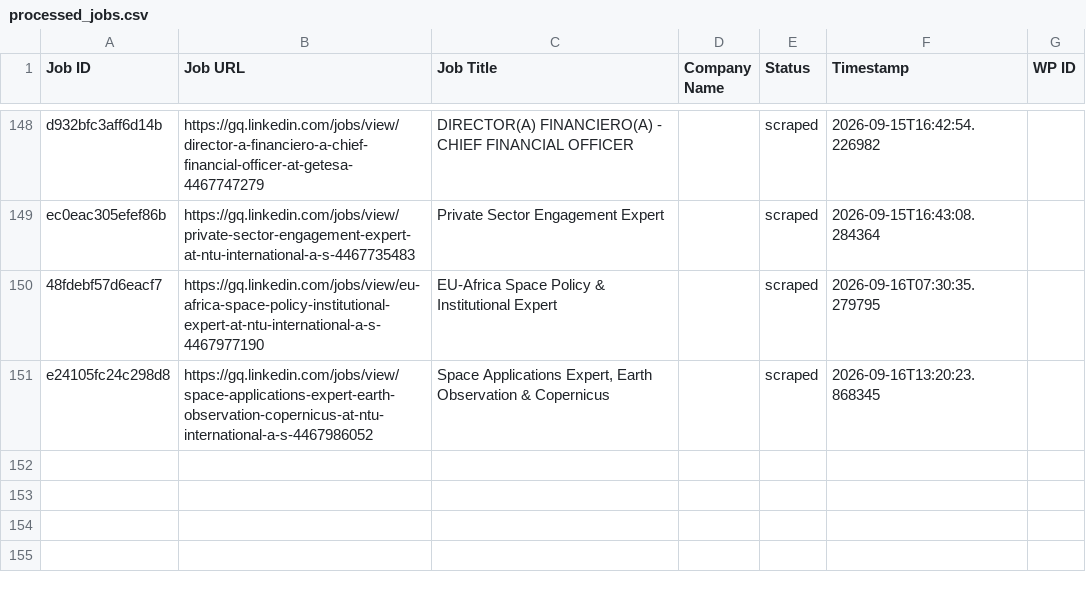
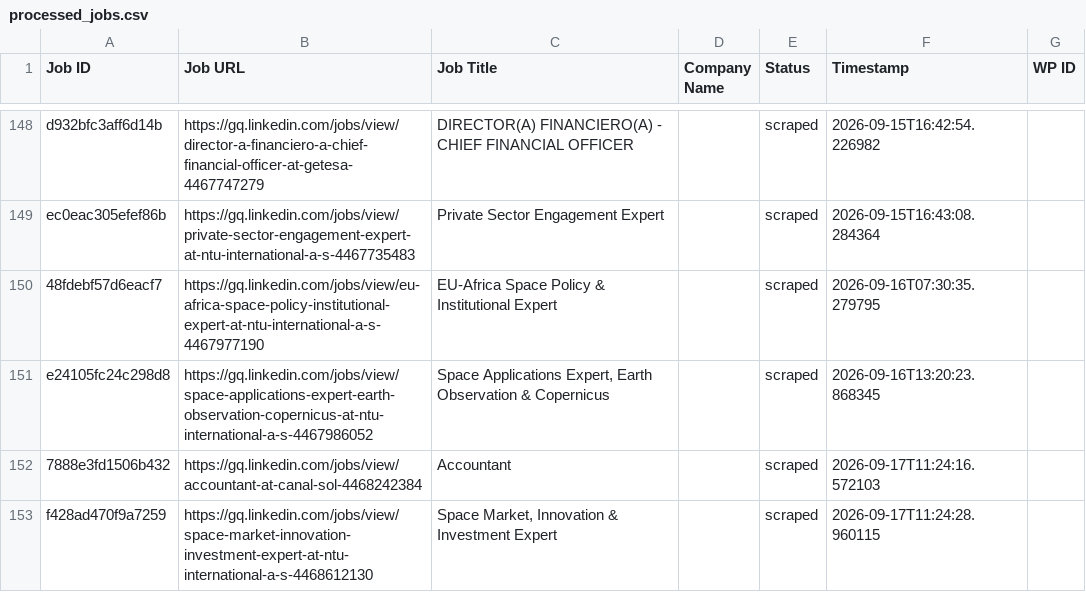
Before and after one commit to innovationinc2000/gq, a CSV file: processed_jobs.csv, drawn as a sheet; only a part is shown, gaps mark what is left out; the diff names each change by its address in the sheet, - before the commit and + after, or states it on an @@ line.

```diff
--- a/processed_jobs.csv
+++ b/processed_jobs.csv
+row 152: 7888e3fd1506b432 | https://gq.linkedin.com/jobs/view/accountant-at-canal-sol-4468242384 | Accountant |  | scraped | 2026-09-17T11:24:16.572103
+row 153: f428ad470f9a7259 | https://gq.linkedin.com/jobs/view/space-market-innovation-investment-expert-at-ntu-international-a-s-4468612130 | Space Market, Innovation & Investment Expert |  | scraped | 2026-09-17T11:24:28.960115
```
